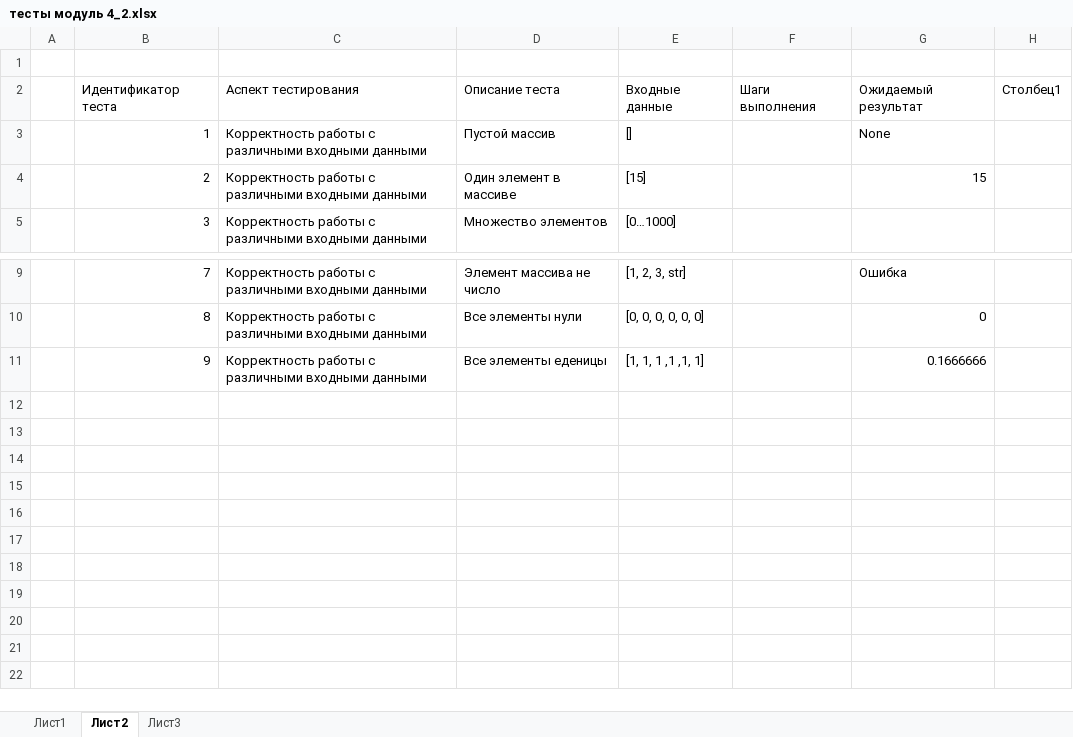
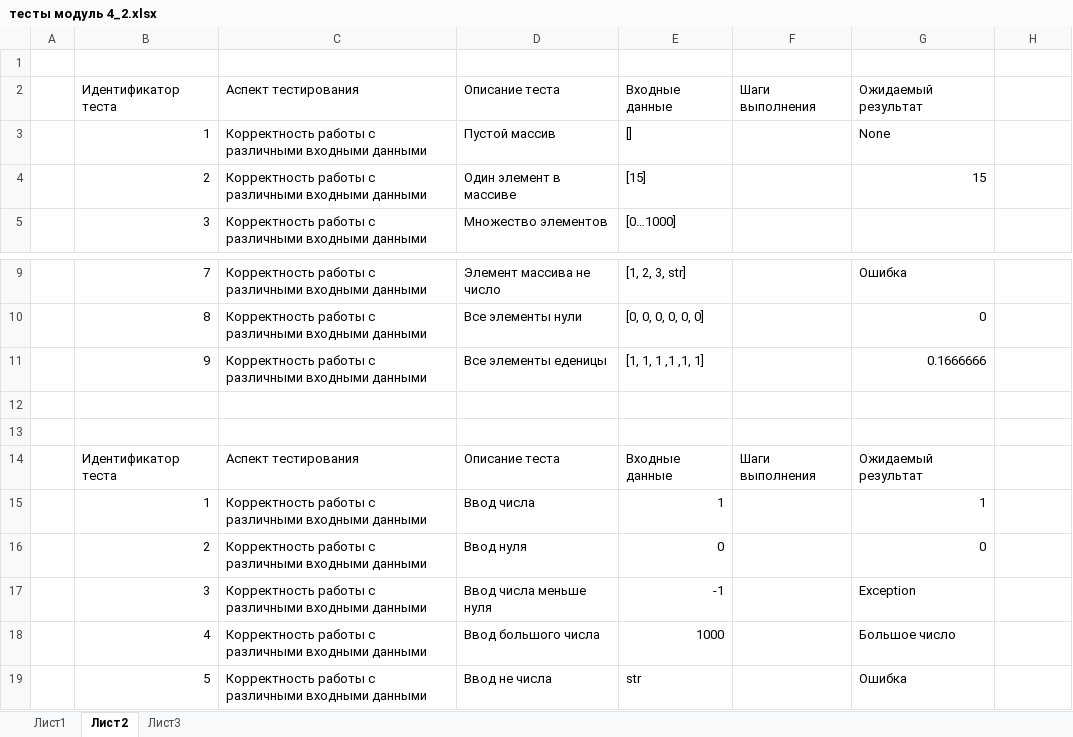
Before and after one commit to suchok94/module_4, an Excel workbook: тесты модуль 4_2.xlsx, sheet Лист2, drawn as a sheet; only a part is shown, gaps mark what is left out; values as stored, in another font and other column widths than the file's, no borders; table styles not drawn; the diff names each change by its address in the sheet, - before the commit and + after, or states it on an @@ line.

Commit message:
Add files via upload

```diff
--- a/тесты модуль 4_2.xlsx (sheet Лист2)
+++ b/тесты модуль 4_2.xlsx (sheet Лист2)
-H2: Столбец1
+H2: (empty)
+row 12: (empty)
+row 13: (empty)
+row 14:  | Идентификатор теста | Аспект тестирования | Описание теста | Входные данные | Шаги выполнения | Ожидаемый результат
+row 15:  | 1 | Корректность работы с различными входными данными | Ввод числа | 1 |  | 1
+row 16:  | 2 | Корректность работы с различными входными данными | Ввод нуля | 0 |  | 0
+row 17:  | 3 | Корректность работы с различными входными данными | Ввод числа меньше нуля | -1 |  | Exception
+row 18:  | 4 | Корректность работы с различными входными данными | Ввод большого числа | 1000 |  | Большое число
+row 19:  | 5 | Корректность работы с различными входными данными | Ввод не числа | str |  | Ошибка
```
Also changed, not shown: sheet Лист1.
